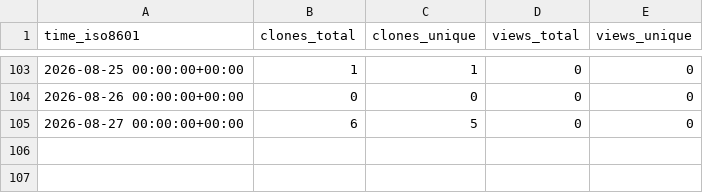
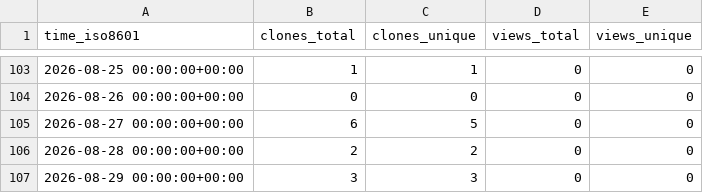
Before and after one commit to mod-one/macc, a CSV file: mod-one/macc/ghrs-data/views_clones_aggregate.csv, drawn as a sheet; only a part is shown, gaps mark what is left out; the diff names each change by its address in the sheet, - before the commit and + after, or states it on an @@ line.

```diff
--- a/mod-one/macc/ghrs-data/views_clones_aggregate.csv
+++ b/mod-one/macc/ghrs-data/views_clones_aggregate.csv
+row 106: 2026-08-28 00:00:00+00:00 | 2 | 2 | 0 | 0
+row 107: 2026-08-29 00:00:00+00:00 | 3 | 3 | 0 | 0
```
Also changed, not shown: 1 other file.
